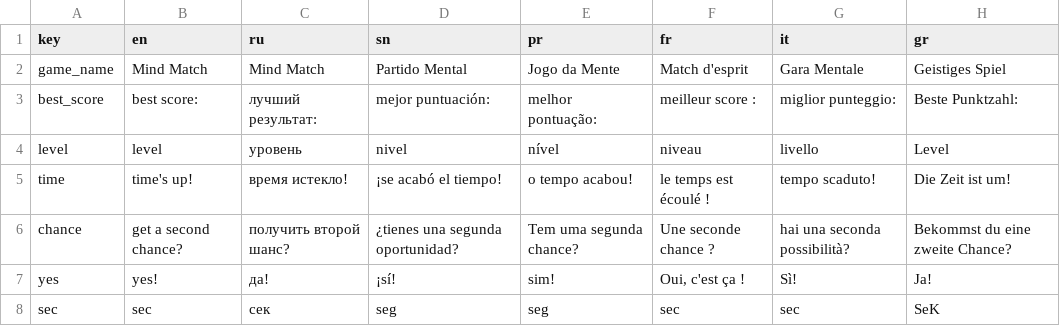
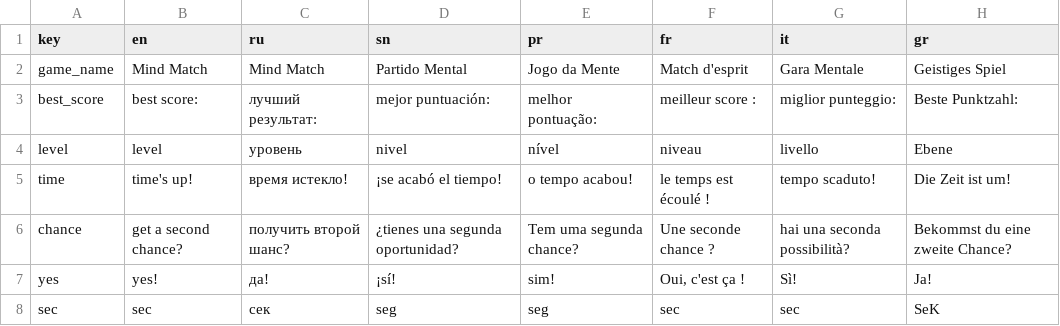
Before and after one commit to len6q/Memory-Game, a CSV file: Memory-Game/Assets/Resources/localisation.csv, drawn as a sheet.

```diff
--- a/Memory-Game/Assets/Resources/localisation.csv
+++ b/Memory-Game/Assets/Resources/localisation.csv
@@ -3,3 +3,3 @@
 "best_score","best score:","лучший результат:","mejor puntuación:","melhor pontuação:","meilleur score :","miglior punteggio:","Beste Punktzahl:",
-"level","level","уровень","nivel","nível","niveau","livello","Level",
+"level","level","уровень","nivel","nível","niveau","livello","Ebene",
 "time","time's up!","время истекло!","¡se acabó el tiempo!","o tempo acabou!","le temps est écoulé !","tempo scaduto!","Die Zeit ist um!",
```
Also changed, not shown: 2 other files.
